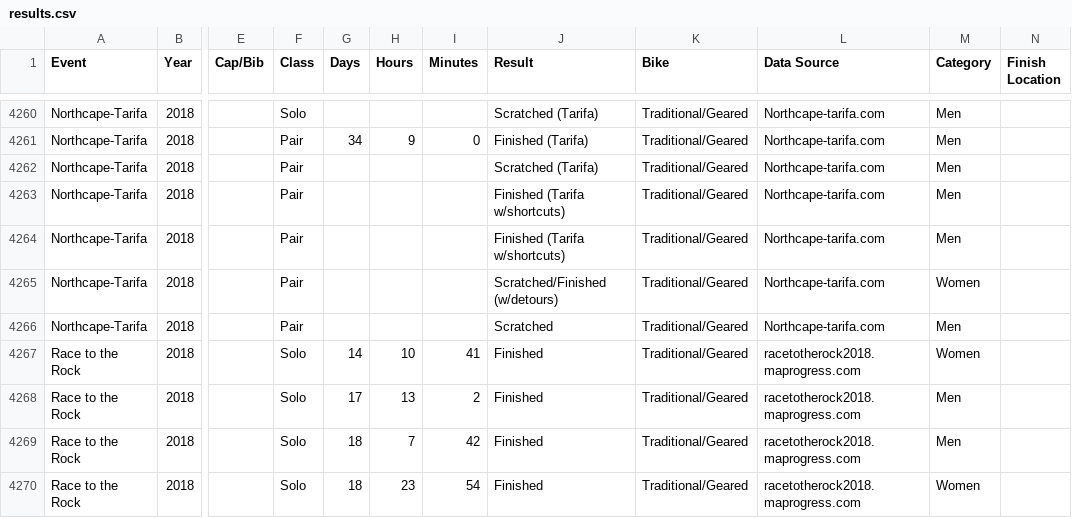
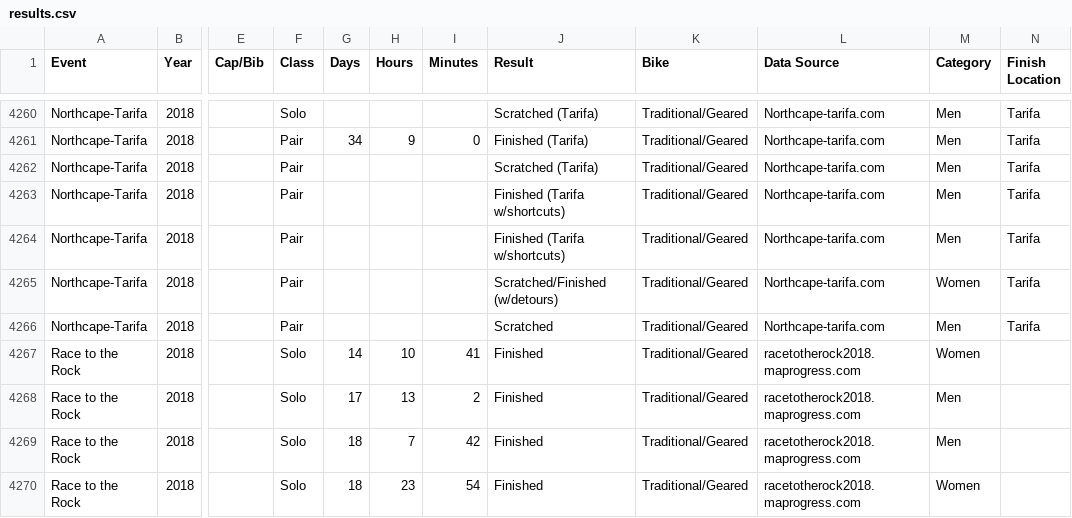
Before and after one commit to dotwatcher/dotwatcher-data, a CSV file: results.csv, drawn as a sheet; only a part is shown, gaps mark what is left out; the diff covers the shown part only; the diff names each change by its address in the sheet, - before the commit and + after, or states it on an @@ line.

Commit message:
Add finish locations for Northcape - Tarifa

```diff
--- a/results.csv
+++ b/results.csv
-N4260:N4266 (Finish Location): (empty)
+N4260:N4266 (Finish Location): Tarifa
```
Also changed, not shown: 27 edited cells elsewhere in this file.
